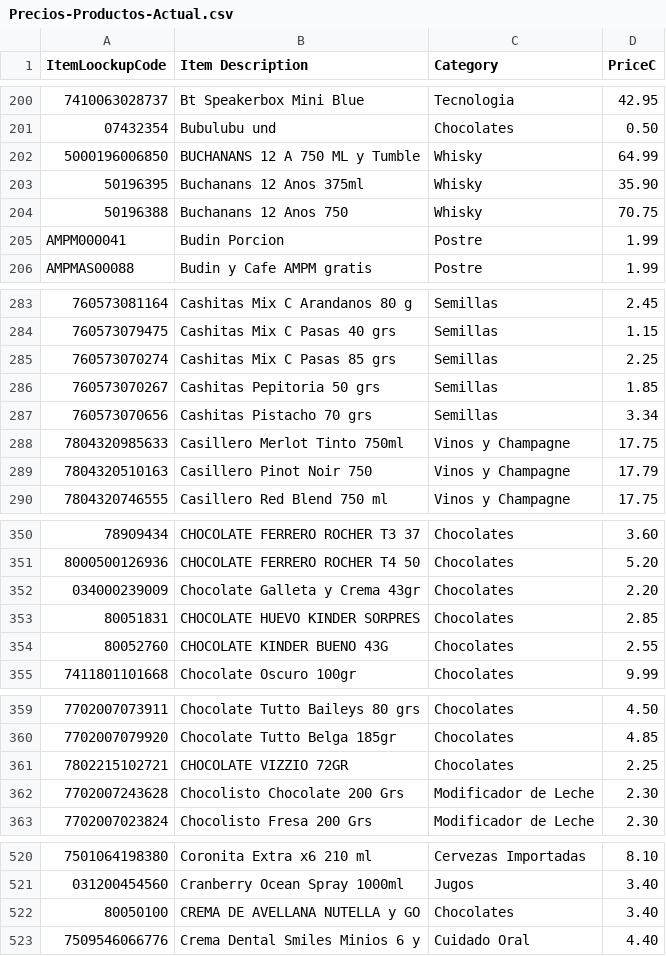
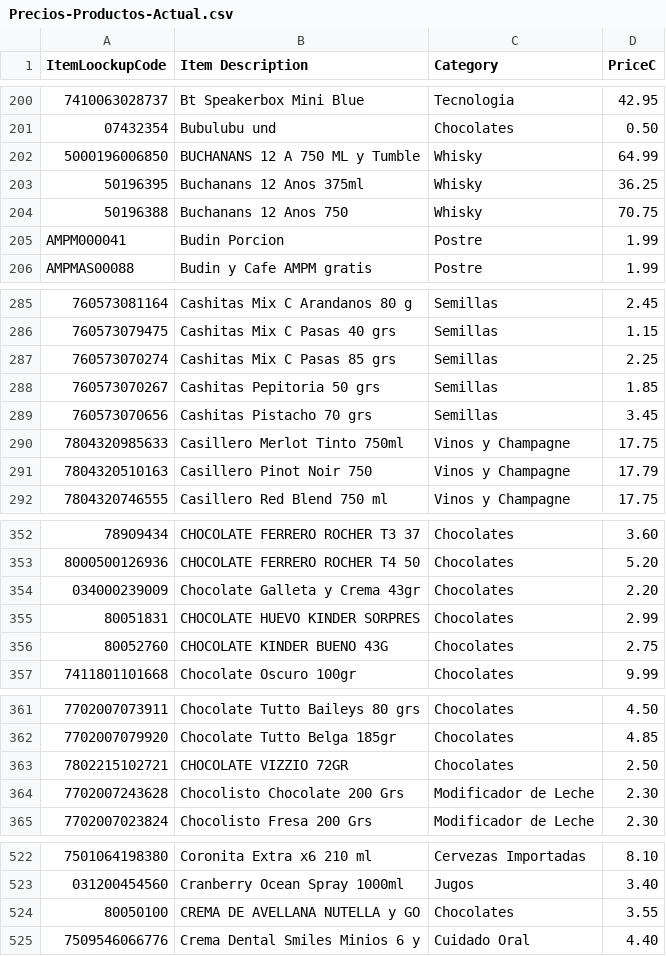
Before and after one commit to geraldrocha2408-cmyk/ampm-facturacion-emergencias, a CSV file: reportes/Precios-Productos-Actual.csv, drawn as a sheet; only a part is shown, gaps mark what is left out; the diff covers the shown part only.

```diff
--- a/reportes/Precios-Productos-Actual.csv
+++ b/reportes/Precios-Productos-Actual.csv
@@ -202,3 +202,3 @@
 "5000196006850","BUCHANANS 12 A 750 ML y Tumble","Whisky","64.99"
-"50196395","Buchanans 12 Anos 375ml","Whisky","35.90"
+"50196395","Buchanans 12 Anos 375ml","Whisky","36.25"
 "50196388","Buchanans 12 Anos 750","Whisky","70.75"
@@ -286,3 +288,3 @@
 "760573070267","Cashitas Pepitoria 50 grs","Semillas","1.85"
-"760573070656","Cashitas Pistacho 70 grs","Semillas","3.34"
+"760573070656","Cashitas Pistacho 70 grs","Semillas","3.45"
 "7804320985633","Casillero Merlot Tinto 750ml","Vinos y Champagne","17.75"
@@ -352,4 +354,4 @@
 "034000239009","Chocolate Galleta y Crema 43gr","Chocolates","2.20"
-"80051831","CHOCOLATE HUEVO KINDER SORPRES","Chocolates","2.85"
-"80052760","CHOCOLATE KINDER BUENO 43G","Chocolates","2.55"
+"80051831","CHOCOLATE HUEVO KINDER SORPRES","Chocolates","2.99"
+"80052760","CHOCOLATE KINDER BUENO 43G","Chocolates","2.75"
 "7411801101668","Chocolate Oscuro 100gr","Chocolates","9.99"
@@ -360,3 +362,3 @@
 "7702007079920","Chocolate Tutto Belga 185gr","Chocolates","4.85"
-"7802215102721","CHOCOLATE VIZZIO 72GR","Chocolates","2.25"
+"7802215102721","CHOCOLATE VIZZIO 72GR","Chocolates","2.50"
 "7702007243628","Chocolisto Chocolate 200 Grs","Modificador de Leche","2.30"
@@ -521,3 +523,3 @@
 "031200454560","Cranberry Ocean Spray 1000ml","Jugos","3.40"
-"80050100","CREMA DE AVELLANA NUTELLA y GO","Chocolates","3.40"
+"80050100","CREMA DE AVELLANA NUTELLA y GO","Chocolates","3.55"
 "7509546066776","Crema Dental Smiles Minios 6 y","Cuidado Oral","4.40"
```
Also changed, not shown: 5 added rows and 7 edited cells elsewhere in this file, 4 other files.
